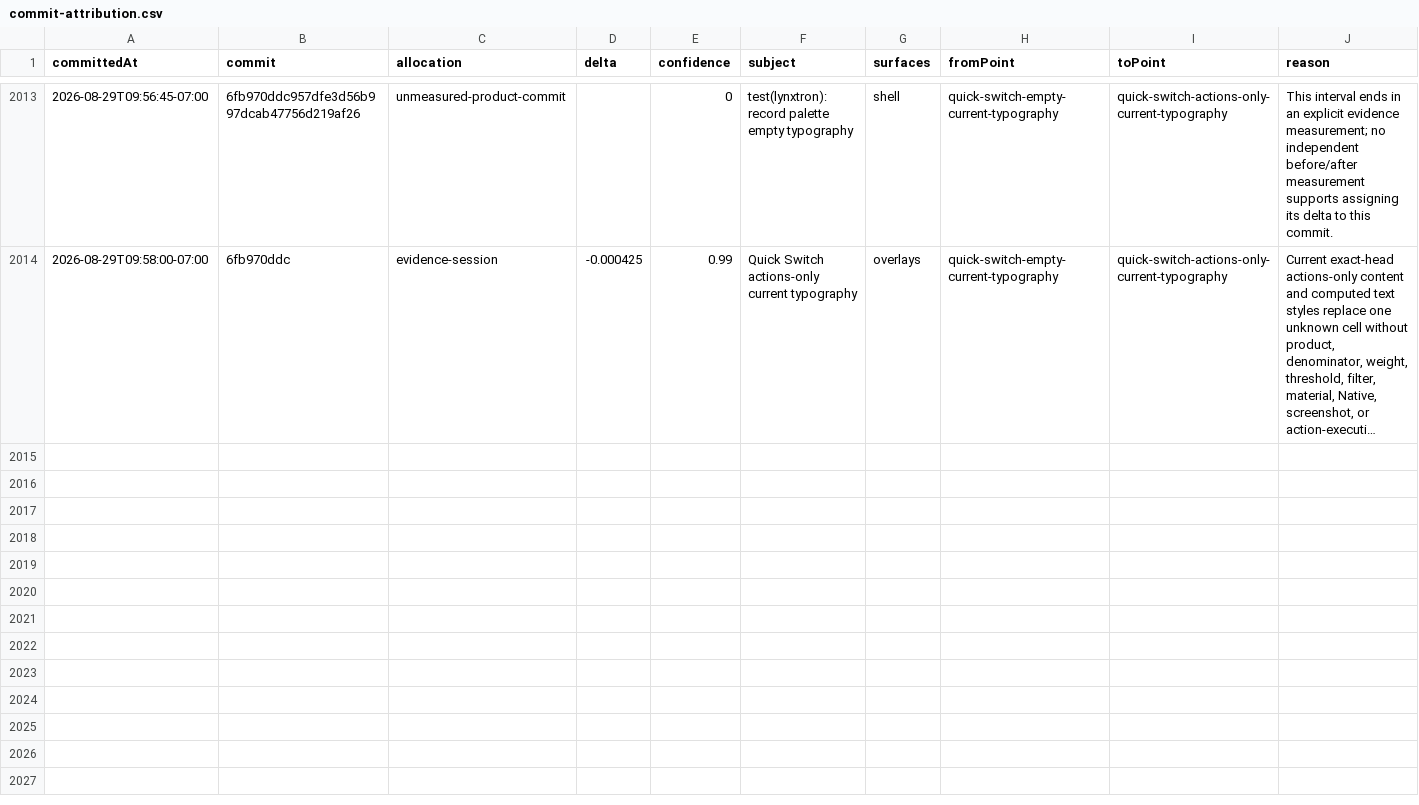
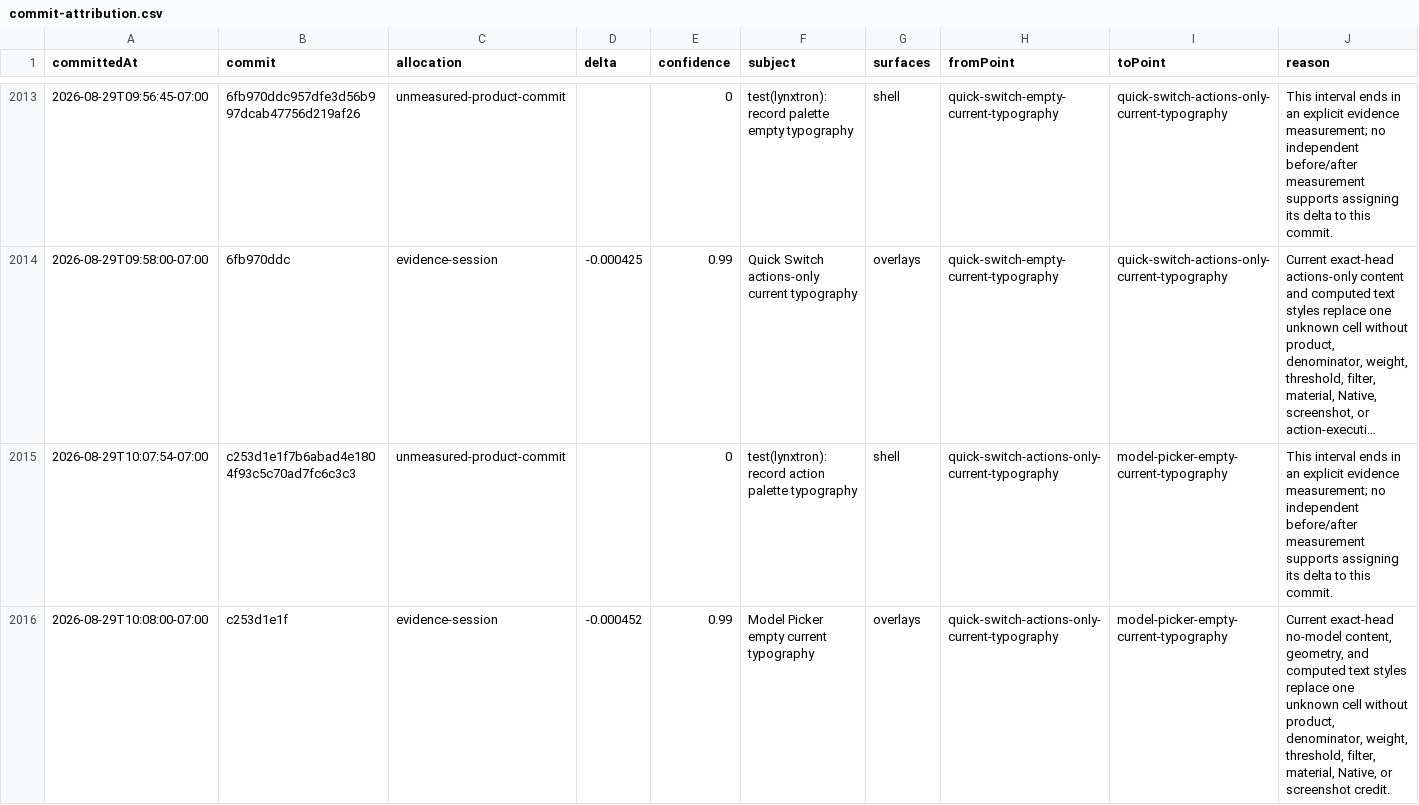
Before and after one commit to Huxpro/t3code-lynxtron, a CSV file: apps/lynxtron/reports/fidelity-loss/commit-attribution.csv, drawn as a sheet; only a part is shown, gaps mark what is left out; long unchanged cells end in …; the diff names each change by its address in the sheet, - before the commit and + after, or states it on an @@ line.

Commit message:
test(lynxtron): record empty model picker type
Co-authored-by: TRAE CLI <noreply@bytedance.com>

```diff
--- a/apps/lynxtron/reports/fidelity-loss/commit-attribution.csv
+++ b/apps/lynxtron/reports/fidelity-loss/commit-attribution.csv
+row 2015: 2026-08-29T10:07:54-07:00 | c253d1e1f7b6abad4e1804f93c5c70ad7fc6c3c3 | unmeasured-product-commit |  | 0 | test(lynxtron): record action palette typography | shell | quick-switch-actions-only-current-typography | model-picker-empty-current-typography | This interval ends in an explicit evidence measurement; no independent before/after measurement supports assigning its delta to this commit.
+row 2016: 2026-08-29T10:08:00-07:00 | c253d1e1f | evidence-session | -0.000452 | 0.99 | Model Picker empty current typography | overlays | quick-switch-actions-only-current-typography | model-picker-empty-current-typography | Current exact-head no-model content, geometry, and computed text styles replace one unknown cell without product, denominator, weight, threshold, filter, material, Native, or screenshot credit.
```
Also changed, not shown: apps/lynxtron/reports/fidelity-loss/history.csv, 9 other files.
